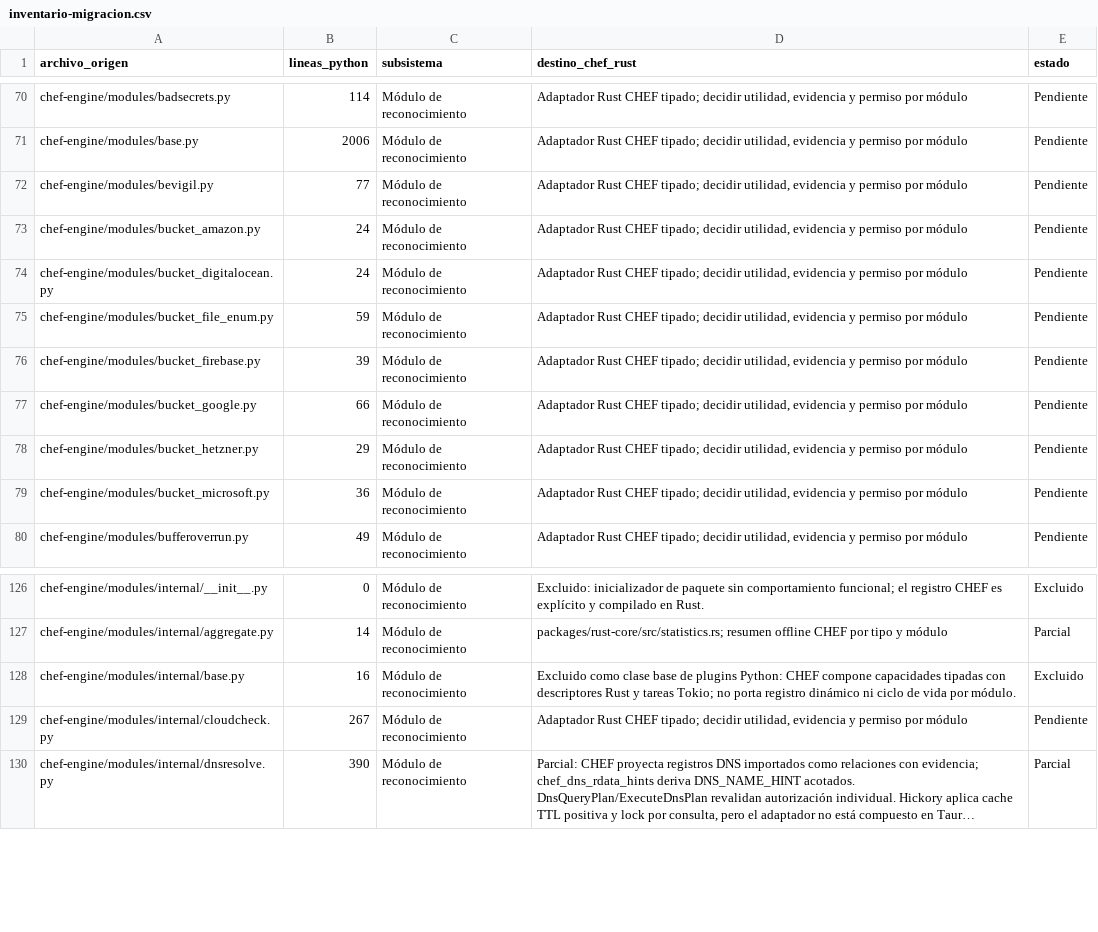
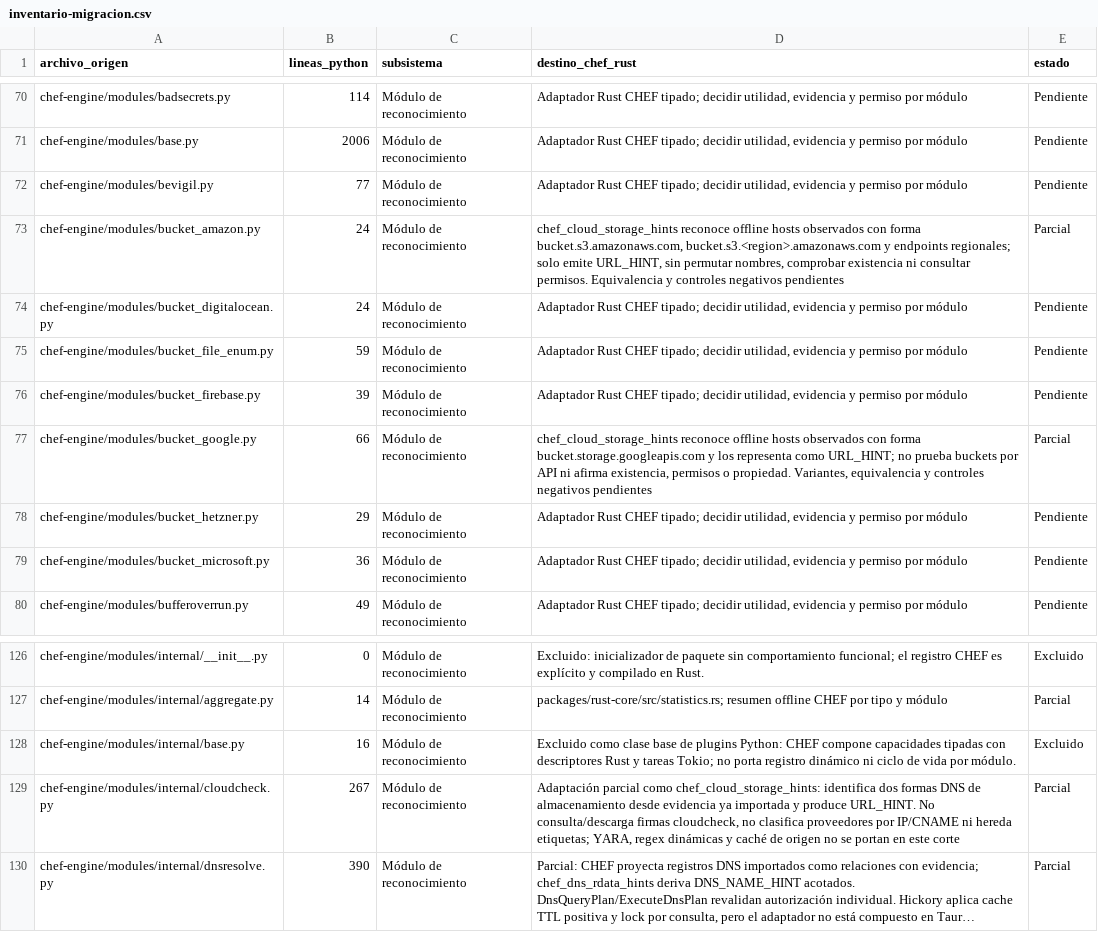
Before and after one commit to CyberStill-GmbH/CHEF, a CSV file: docs/migration/inventario-migracion.csv, drawn as a sheet; only a part is shown, gaps mark what is left out; long unchanged cells end in …; the diff names each change by its address in the sheet, - before the commit and + after, or states it on an @@ line.

Commit message:
feat(core): add offline cloud storage hints

```diff
--- a/docs/migration/inventario-migracion.csv
+++ b/docs/migration/inventario-migracion.csv
-D73 (destino_chef_rust): Adaptador Rust CHEF tipado; decidir utilidad, evidencia y permiso por módulo
+D73 (destino_chef_rust): chef_cloud_storage_hints reconoce offline hosts observados con forma bucket.s3.amazonaws.com, bucket.s3.<region>.amazonaws.com y endpoints regionales; solo emite URL_HINT, sin permutar nombres, comprobar existencia ni consultar permisos. Equivalencia y controles negativos pendientes
-E73 (estado): Pendiente
+E73 (estado): Parcial
-D77 (destino_chef_rust): Adaptador Rust CHEF tipado; decidir utilidad, evidencia y permiso por módulo
+D77 (destino_chef_rust): chef_cloud_storage_hints reconoce offline hosts observados con forma bucket.storage.googleapis.com y los representa como URL_HINT; no prueba buckets por API ni afirma existencia, permisos o propiedad. Variantes, equivalencia y controles negativos pendientes
-E77 (estado): Pendiente
+E77 (estado): Parcial
-D129 (destino_chef_rust): Adaptador Rust CHEF tipado; decidir utilidad, evidencia y permiso por módulo
+D129 (destino_chef_rust): Adaptación parcial como chef_cloud_storage_hints: identifica dos formas DNS de almacenamiento desde evidencia ya importada y produce URL_HINT. No consulta/descarga firmas cloudcheck, no clasifica proveedores por IP/CNAME ni hereda etiquetas; YARA, regex dinámicas y caché de origen no se portan en este corte
-E129 (estado): Pendiente
+E129 (estado): Parcial
```
Also changed, not shown: 9 other files.
